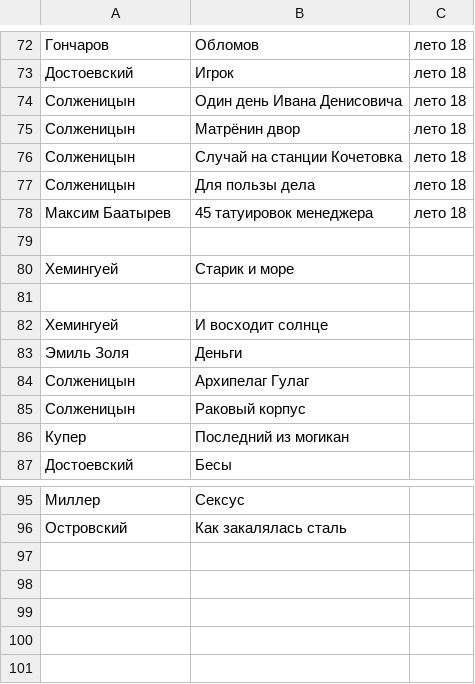
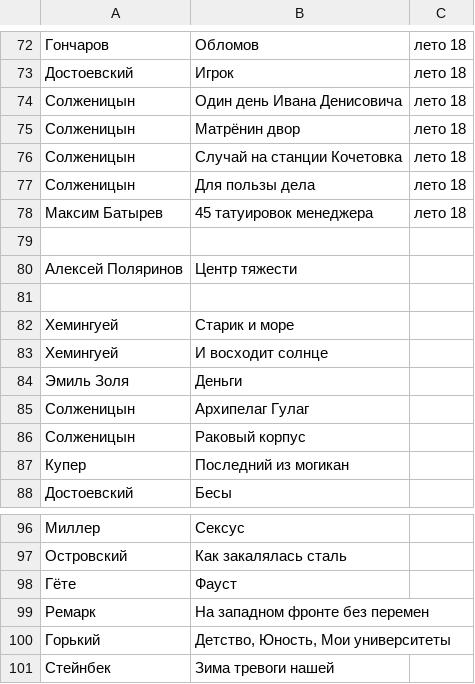
Before and after one commit to AdamSkywalker/literature, a CSV file: src/main/resources/completed.csv, drawn as a sheet; only a part is shown, gaps mark what is left out.

```diff
--- a/src/main/resources/completed.csv
+++ b/src/main/resources/completed.csv
@@ -77,6 +77,7 @@
 Солженицын;Для пользы дела;лето 18
-Максим Баатырев;45 татуировок менеджера;лето 18
+Максим Батырев;45 татуировок менеджера;лето 18
+
+Алексей Поляринов;Центр тяжести
 
 Хемингуей;Старик и море
-
 Хемингуей;И восходит солнце
@@ -96 +97,5 @@
 Островский;Как закалялась сталь
+Гёте;Фауст
+Ремарк;На западном фронте без перемен
+Горький;Детство, Юность, Мои университеты
+Стейнбек;Зима тревоги нашей
```
Also changed, not shown: 1 other file.
